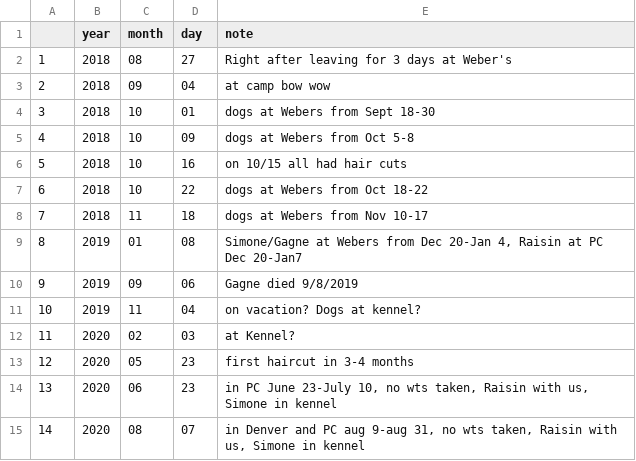
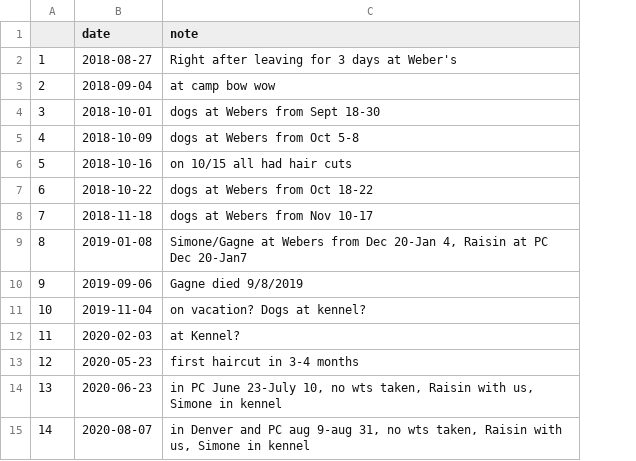
Before and after one commit to JiayiHelenZhou/p8105_mtp_jz3336, a CSV file: data/notes.csv, drawn as a sheet; removed rows and columns are numbered as before the commit, all else as after; the diff names each change by its address in the sheet, - before the commit and + after, or states it on an @@ line.

```diff
--- a/data/notes.csv
+++ b/data/notes.csv
-column B (year), rows 2-15: 2018 | 2018 | 2018 | 2018 | 2018 | 2018 | 2018 | 2019 | 2019 | 2019 | 2020 | 2020 | 2020 | 2020
-column C (month), rows 2-15: 08 | 09 | 10 | 10 | 10 | 10 | 11 | 01 | 09 | 11 | 02 | 05 | 06 | 08
-column D (day), rows 2-15: 27 | 04 | 01 | 09 | 16 | 22 | 18 | 08 | 06 | 04 | 03 | 23 | 23 | 07
+column B (date), rows 2-15: 2018-08-27 | 2018-09-04 | 2018-10-01 | 2018-10-09 | 2018-10-16 | 2018-10-22 | 2018-11-18 | 2019-01-08 | 2019-09-06 | 2019-11-04 | 2020-02-03 | 2020-05-23 | 2020-06-23 | 2020-08-07
```
Also changed, not shown: data/dogweights.csv, 2 other files.
